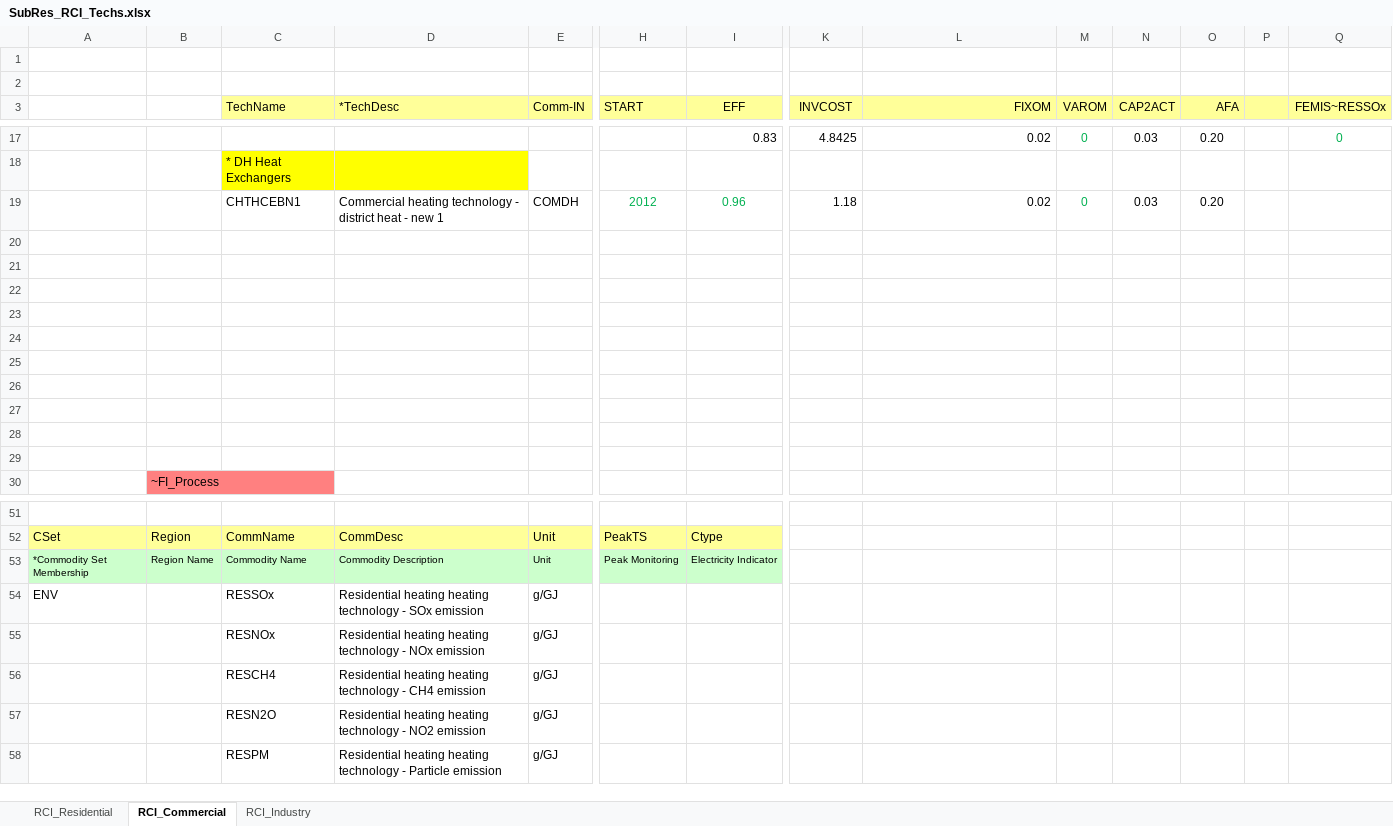
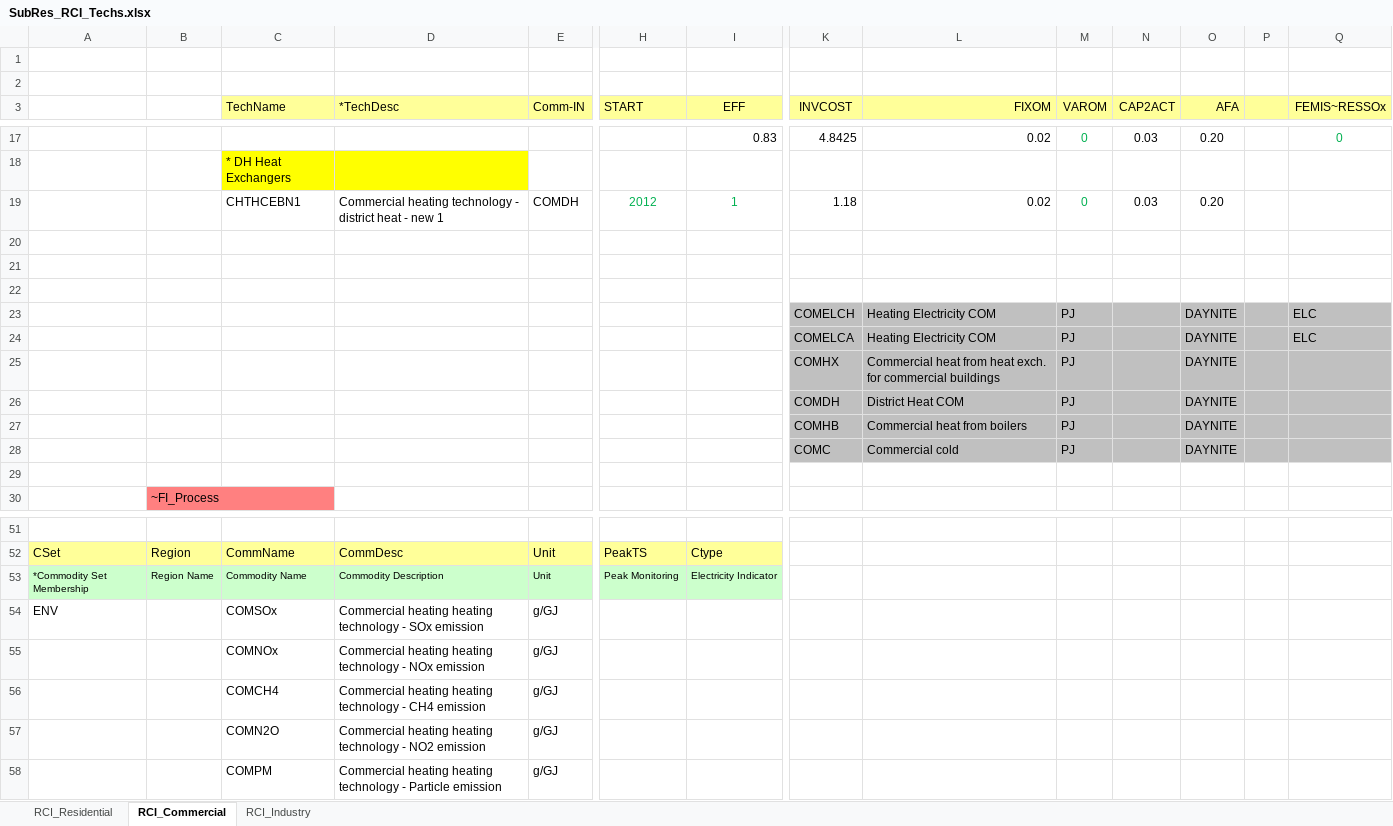
Before and after one commit to olejandro/times-shire, an Excel workbook: SubRES_TMPL/SubRes_RCI_Techs.xlsx, sheet RCI_Commercial, drawn as a sheet; only a part is shown, gaps mark what is left out; values as stored, in another font and other column widths than the file's, no borders; rows hold the shown columns only; the diff names each change by its address in the sheet, - before the commit and + after, or states it on an @@ line.

```diff
--- a/SubRES_TMPL/SubRes_RCI_Techs.xlsx (sheet RCI_Commercial)
+++ b/SubRES_TMPL/SubRes_RCI_Techs.xlsx (sheet RCI_Commercial)
-I19 (EFF): 0.96
+I19 (EFF): 1
-row 23: (empty)
+row 23:  |  |  |  |  |  |  | COMELCH | Heating Electricity COM | PJ |  | DAYNITE |  | ELC
-K23:Q28 fill: none
+K23:Q28 fill: #C0C0C0
-row 24: (empty)
+row 24:  |  |  |  |  |  |  | COMELCA | Heating Electricity COM | PJ |  | DAYNITE |  | ELC
-row 25: (empty)
+row 25:  |  |  |  |  |  |  | COMHX | Commercial heat from heat exch. for commercial buildings | PJ |  | DAYNITE
-row 26: (empty)
+row 26:  |  |  |  |  |  |  | COMDH | District Heat COM | PJ |  | DAYNITE
-row 27: (empty)
+row 27:  |  |  |  |  |  |  | COMHB | Commercial heat from boilers | PJ |  | DAYNITE
-row 28: (empty)
+row 28:  |  |  |  |  |  |  | COMC | Commercial cold | PJ |  | DAYNITE
-C54 (TechName): RESSOx
+C54 (TechName): COMSOx
-D54 (*TechDesc): Residential heating heating…
+D54 (*TechDesc): Commercial heating heating…
-C55 (TechName): RESNOx
+C55 (TechName): COMNOx
-D55 (*TechDesc): Residential heating heating…
+D55 (*TechDesc): Commercial heating heating…
-C56 (TechName): RESCH4
+C56 (TechName): COMCH4
-D56 (*TechDesc): Residential heating heating…
+D56 (*TechDesc): Commercial heating heating…
-C57 (TechName): RESN2O
+C57 (TechName): COMN2O
-D57 (*TechDesc): Residential heating heating…
+D57 (*TechDesc): Commercial heating heating…
-C58 (TechName): RESPM
+C58 (TechName): COMPM
-D58 (*TechDesc): Residential heating heating…
+D58 (*TechDesc): Commercial heating heating…
```
Also changed, not shown: sheet RCI_Residential, sheet RCI_Industry, formulas that keep their value, 1 other file.
